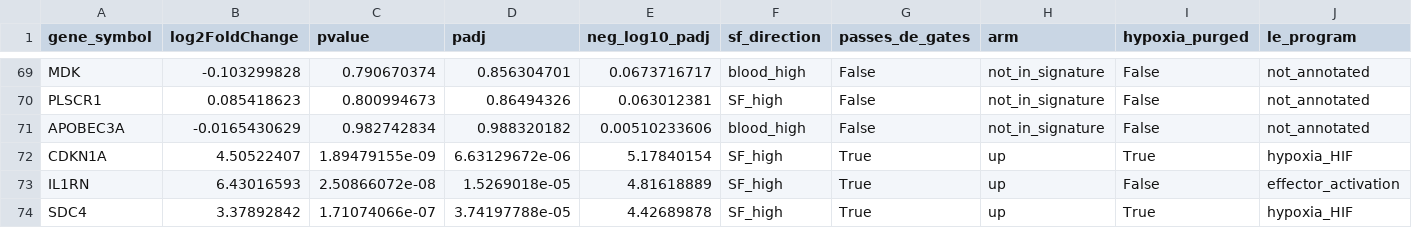
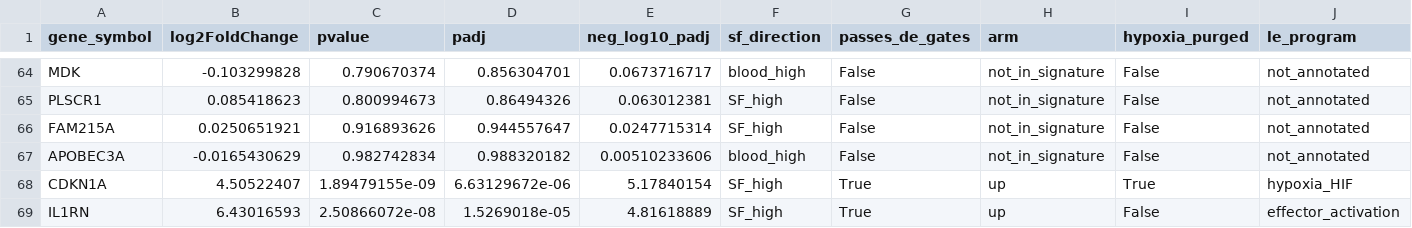
Before and after one commit to Mogilenko-Lab/STING-JR-human-treg-arthritis, a CSV file: 03_results/09_heat_hypoxia/tables/_overview/heat_treg_volcano_programs.csv, drawn as a sheet; only a part is shown, gaps mark what is left out; the shorter side is filled out with more unchanged rows; rows hold the shown columns only; the diff covers the shown part only; the diff names each change by its address in the sheet, - before the commit and + after, or states it on an @@ line.

```diff
--- a/03_results/09_heat_hypoxia/tables/_overview/heat_treg_volcano_programs.csv
+++ b/03_results/09_heat_hypoxia/tables/_overview/heat_treg_volcano_programs.csv
+row 66: FAM215A | 0.0250651921 | 0.916893626 | 0.944557647 | 0.0247715314 | SF_high | False | not_in_signature | False | not_annotated
```
Also changed, not shown: 1 added row and 6 removed rows elsewhere in this file, 1 other file.
